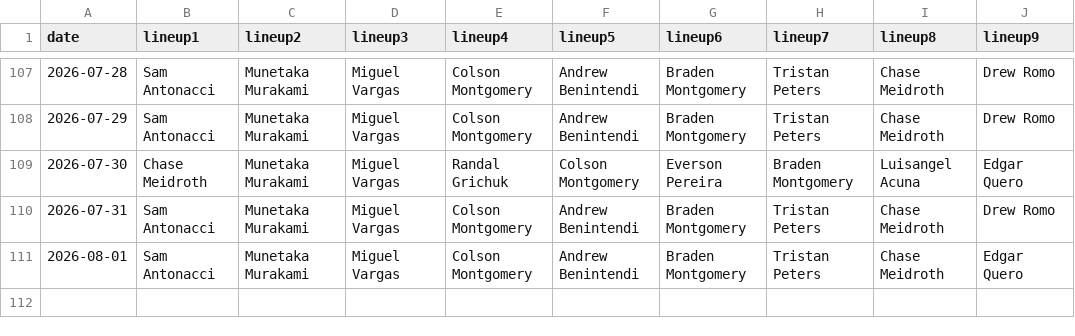
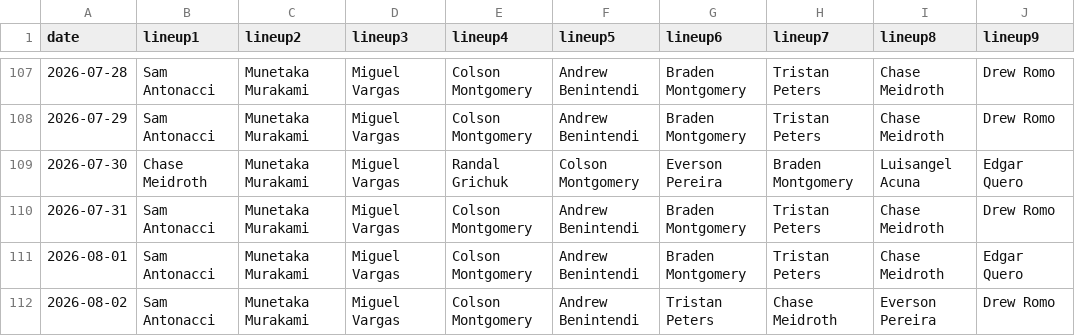
Before and after one commit to fantasy-toolz/batting-order, a CSV file: data/2026/CWS.csv, drawn as a sheet; only a part is shown, gaps mark what is left out; the diff names each change by its address in the sheet, - before the commit and + after, or states it on an @@ line.

```diff
--- a/data/2026/CWS.csv
+++ b/data/2026/CWS.csv
+row 112: 2026-08-02 | Sam Antonacci | Munetaka Murakami | Miguel Vargas | Colson Montgomery | Andrew Benintendi | Tristan Peters | Chase Meidroth | Everson Pereira | Drew Romo
```
Also changed, not shown: data/2026/BAL.csv, data/2026/BOS.csv, 31 other files.
